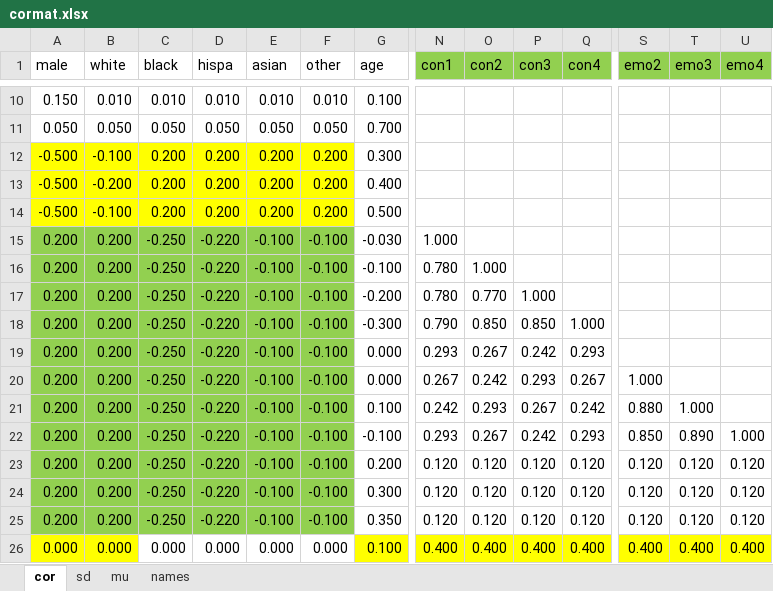
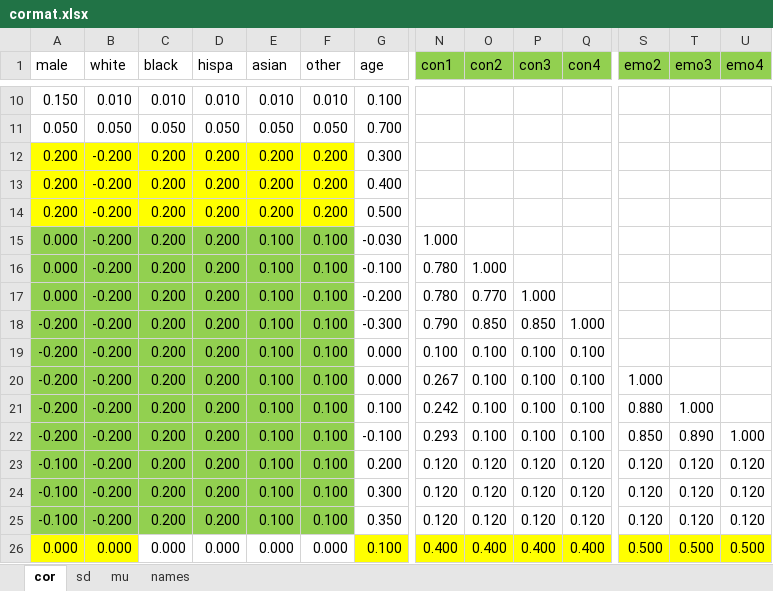
Before and after one commit to AJThurston/validation-dev, an Excel workbook: gen/cormat.xlsx, sheet cor, drawn as a sheet; only a part is shown, gaps mark what is left out; values as stored, in another font and other column widths than the file's, no borders; removed rows and columns are numbered as before the commit, all else as after; rows hold the shown columns only; the diff names each change by its address in the sheet, - before the commit and + after, or states it on an @@ line.

Commit message:
Final version of dataset

```diff
--- a/gen/cormat.xlsx (sheet cor)
+++ b/gen/cormat.xlsx (sheet cor)
-A12:A14 (male): -0.500
+A12:A14 (male): 0.200
-B12 (white): -0.100
+B12 (white): -0.200
-B14 (white): -0.100
+B14 (white): -0.200
-A15:A17 (male): 0.200
+A15:A17 (male): 0.000
-B15:B18 (white): 0.200
+B15:B18 (white): -0.200
-C15:C18 (black): -0.250
+C15:C18 (black): 0.200
-D15:D18 (hispa): -0.220
+D15:D18 (hispa): 0.200
-E15:E18 (asian): -0.100
+E15:E18 (asian): 0.100
-F15:F18 (other): -0.100
+F15:F18 (other): 0.100
-A18 (male): 0.200
+A18 (male): -0.200
-row 19: 0.200 | 0.200 | -0.250 | -0.220 | -0.100 | -0.100 | 0.000 | 0.293 | 0.267 | 0.242 | 0.293
+row 19: -0.200 | -0.200 | 0.200 | 0.200 | 0.100 | 0.100 | 0.000 | 0.100 | 0.100 | 0.100 | 0.100
-A20:A22 (male): 0.200
+A20:A22 (male): -0.200
-B20:B25 (white): 0.200
+B20:B25 (white): -0.200
-C20:C25 (black): -0.250
+C20:C25 (black): 0.200
-D20:D25 (hispa): -0.220
+D20:D25 (hispa): 0.200
-E20:E25 (asian): -0.100
+E20:E25 (asian): 0.100
-F20:F25 (other): -0.100
+F20:F25 (other): 0.100
-O20 (con2): 0.242
+O20 (con2): 0.100
-P20 (con3): 0.293
+P20 (con3): 0.100
-Q20 (con4): 0.267
+Q20 (con4): 0.100
-O21 (con2): 0.293
+O21 (con2): 0.100
-P21 (con3): 0.267
+P21 (con3): 0.100
-Q21 (con4): 0.242
+Q21 (con4): 0.100
-O22 (con2): 0.267
+O22 (con2): 0.100
-P22 (con3): 0.242
+P22 (con3): 0.100
-Q22 (con4): 0.293
+Q22 (con4): 0.100
-A23:A25 (male): 0.200
+A23:A25 (male): -0.100
-S26 (emo2): 0.400
+S26 (emo2): 0.500
-T26 (emo3): 0.400
+T26 (emo3): 0.500
-U26 (emo4): 0.400
+U26 (emo4): 0.500
```
Also changed, not shown: 24 other files.
